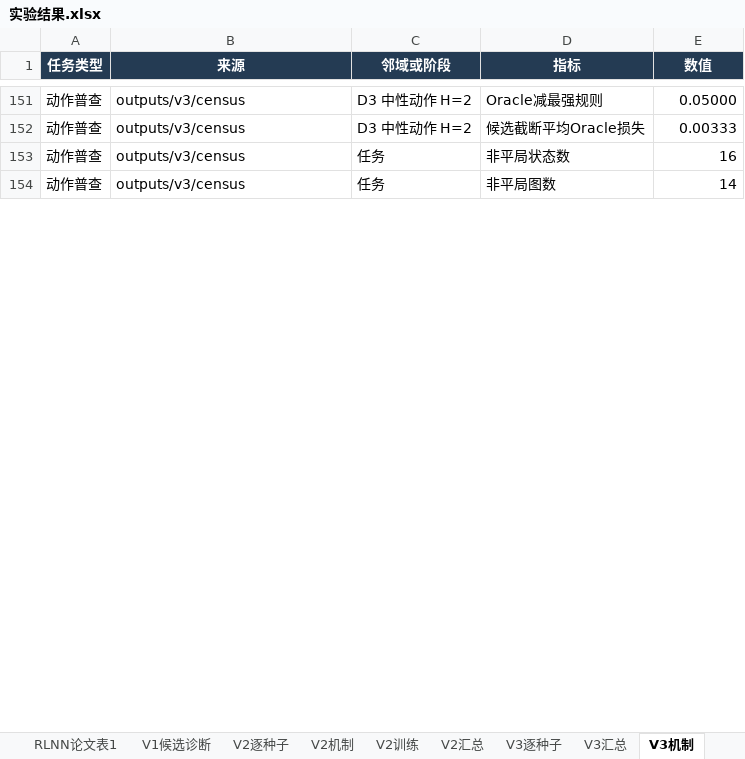
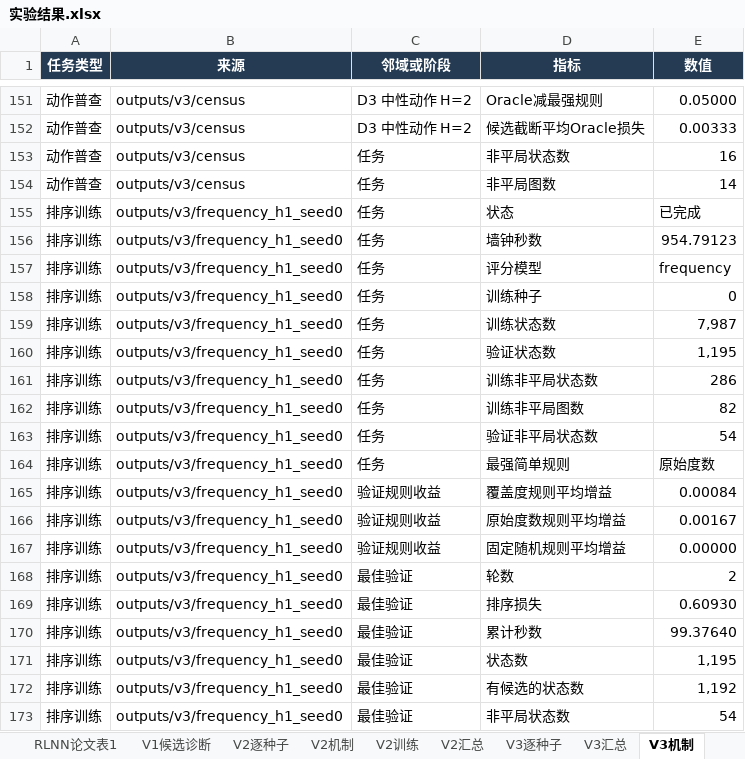
Before and after one commit to YuqiWang-code/RLNN_lab, an Excel workbook: docs/实验结果.xlsx, sheet V3机制, drawn as a sheet; only a part is shown, gaps mark what is left out; values as stored, in another font and other column widths than the file's, no borders; the diff covers the shown part only; the diff names each change by its address in the sheet, - before the commit and + after, or states it on an @@ line.

```diff
--- a/docs/实验结果.xlsx (sheet V3机制)
+++ b/docs/实验结果.xlsx (sheet V3机制)
+row 155: 排序训练 | outputs/v3/frequency_h1_seed0 | 任务 | 状态 | 已完成
+row 156: 排序训练 | outputs/v3/frequency_h1_seed0 | 任务 | 墙钟秒数 | 954.79123
+row 157: 排序训练 | outputs/v3/frequency_h1_seed0 | 任务 | 评分模型 | frequency
+row 158: 排序训练 | outputs/v3/frequency_h1_seed0 | 任务 | 训练种子 | 0
+row 159: 排序训练 | outputs/v3/frequency_h1_seed0 | 任务 | 训练状态数 | 7,987
+row 160: 排序训练 | outputs/v3/frequency_h1_seed0 | 任务 | 验证状态数 | 1,195
+row 161: 排序训练 | outputs/v3/frequency_h1_seed0 | 任务 | 训练非平局状态数 | 286
+row 162: 排序训练 | outputs/v3/frequency_h1_seed0 | 任务 | 训练非平局图数 | 82
+row 163: 排序训练 | outputs/v3/frequency_h1_seed0 | 任务 | 验证非平局状态数 | 54
+row 164: 排序训练 | outputs/v3/frequency_h1_seed0 | 任务 | 最强简单规则 | 原始度数
+row 165: 排序训练 | outputs/v3/frequency_h1_seed0 | 验证规则收益 | 覆盖度规则平均增益 | 0.00084
+row 166: 排序训练 | outputs/v3/frequency_h1_seed0 | 验证规则收益 | 原始度数规则平均增益 | 0.00167
+row 167: 排序训练 | outputs/v3/frequency_h1_seed0 | 验证规则收益 | 固定随机规则平均增益 | 0.00000
+row 168: 排序训练 | outputs/v3/frequency_h1_seed0 | 最佳验证 | 轮数 | 2
+row 169: 排序训练 | outputs/v3/frequency_h1_seed0 | 最佳验证 | 排序损失 | 0.60930
+row 170: 排序训练 | outputs/v3/frequency_h1_seed0 | 最佳验证 | 累计秒数 | 99.37640
+row 171: 排序训练 | outputs/v3/frequency_h1_seed0 | 最佳验证 | 状态数 | 1,195
+row 172: 排序训练 | outputs/v3/frequency_h1_seed0 | 最佳验证 | 有候选的状态数 | 1,192
+row 173: 排序训练 | outputs/v3/frequency_h1_seed0 | 最佳验证 | 非平局状态数 | 54
```
Also changed, not shown: 339 added rows elsewhere in this sheet, 46 other files.
